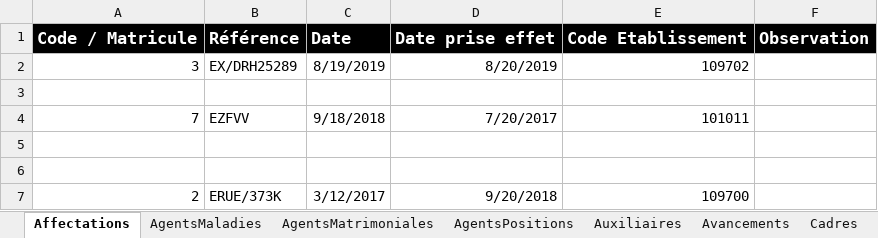
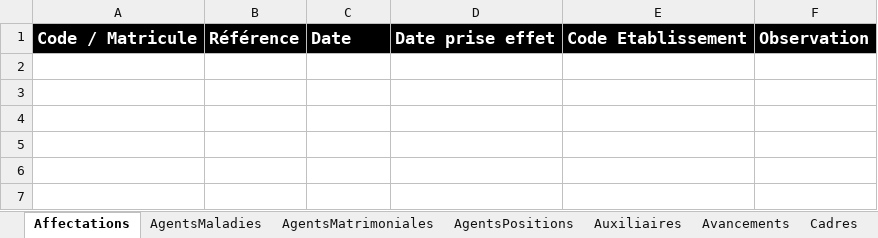
Before and after one commit to Idrissa05/DUNE_RH_fic, an Excel workbook: public/upload/importation_model.xlsx, sheet Affectations, drawn as a sheet; values as stored, in another font and other column widths than the file's, no borders; the diff names each change by its address in the sheet, - before the commit and + after, or states it on an @@ line.

```diff
--- a/public/upload/importation_model.xlsx (sheet Affectations)
+++ b/public/upload/importation_model.xlsx (sheet Affectations)
-row 2: 3 | EX/DRH25289 | 8/19/2019 | 8/20/2019 | 109702
-row 3: (empty)
-row 4: 7 | EZFVV | 9/18/2018 | 7/20/2017 | 101011
-row 5: (empty)
-row 6: (empty)
-row 7: 2 | ERUE/373K | 3/12/2017 | 9/20/2018 | 109700
```
Also changed, not shown: sheet Titulaires, 2 other files.
